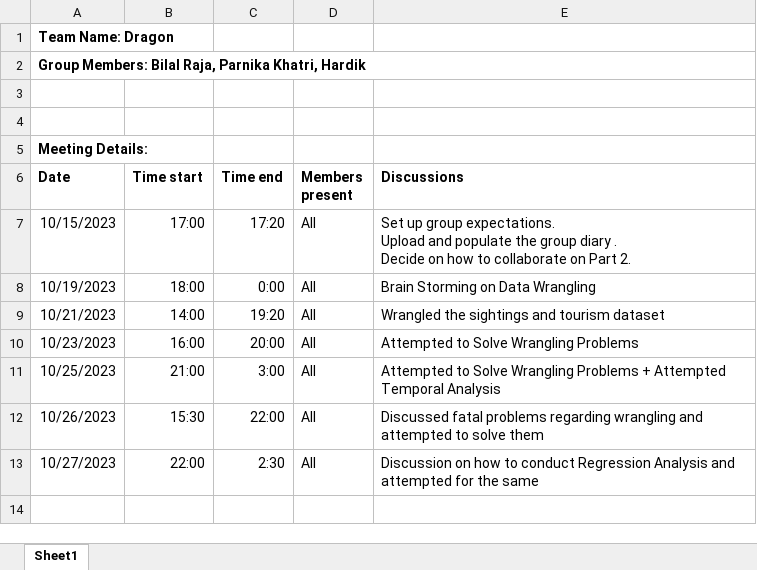
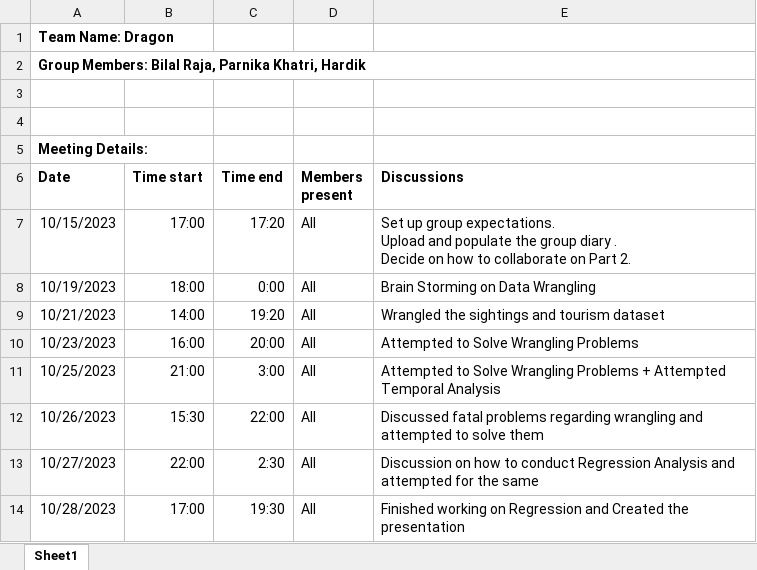
Before and after one commit to etc5521-2023/assignment-3-dragon, an Excel workbook: assign03_meeting_diary.xlsx, sheet Sheet1, drawn as a sheet; values as stored, in another font and other column widths than the file's, no borders; the diff names each change by its address in the sheet, - before the commit and + after, or states it on an @@ line.

Commit message:
updated codes, added AI script and updated Team Diary

```diff
--- a/assign03_meeting_diary.xlsx (sheet Sheet1)
+++ b/assign03_meeting_diary.xlsx (sheet Sheet1)
+row 14: 10/28/2023 | 17:00 | 19:30 | All | Finished working on Regression and Created the presentation
```
Also changed, not shown: 1 other file.
